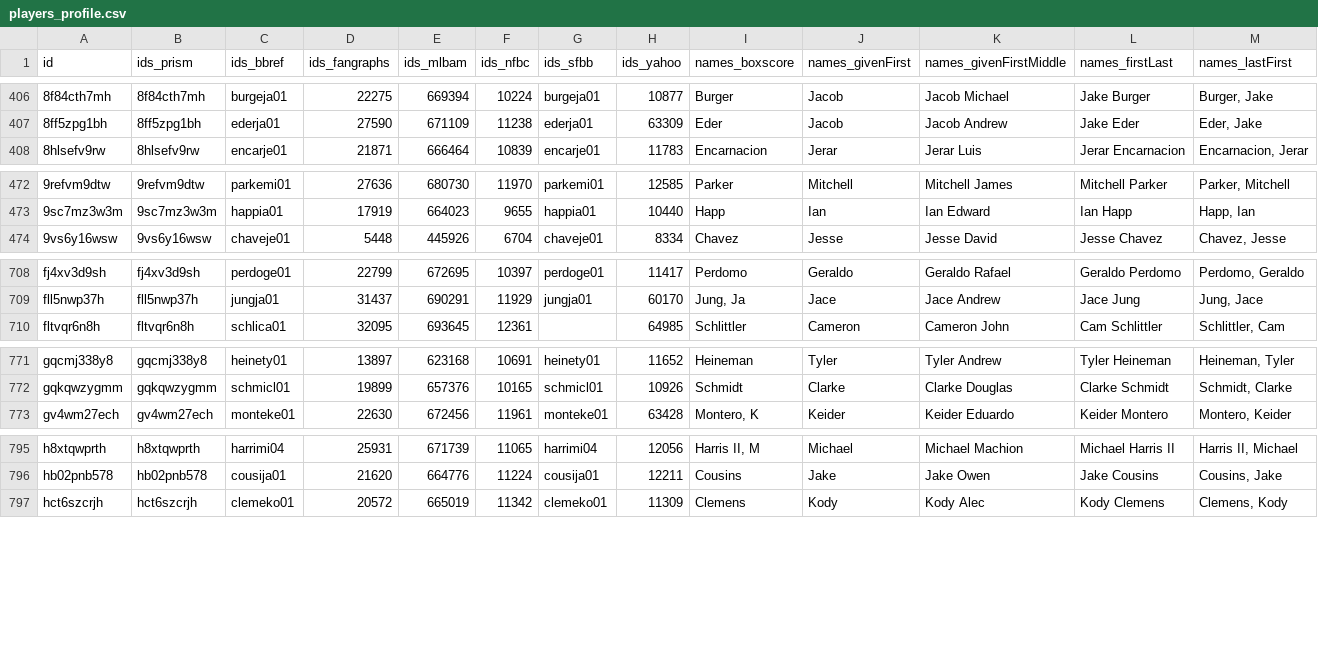
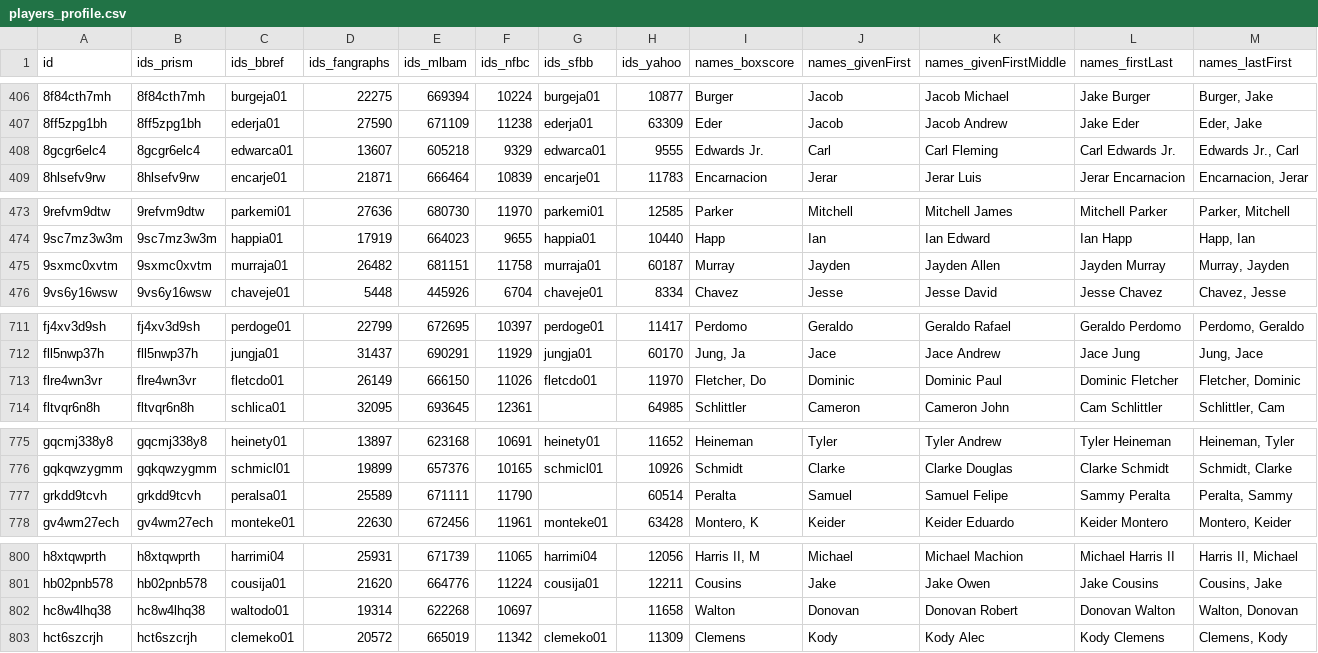
Before and after one commit to StatsVine/prism-registry, a CSV file: exports/mlb/players_profile/players_profile.csv, drawn as a sheet; only a part is shown, gaps mark what is left out; rows hold the shown columns only; the diff covers the shown part only; the diff names each change by its address in the sheet, - before the commit and + after, or states it on an @@ line.

```diff
--- a/exports/mlb/players_profile/players_profile.csv
+++ b/exports/mlb/players_profile/players_profile.csv
+row 408: 8gcgr6elc4 | 8gcgr6elc4 | edwarca01 | 13607 | 605218 | 9329 | edwarca01 | 9555 | Edwards Jr. | Carl | Carl Fleming | Carl Edwards Jr. | Edwards Jr., Carl
+row 475: 9sxmc0xvtm | 9sxmc0xvtm | murraja01 | 26482 | 681151 | 11758 | murraja01 | 60187 | Murray | Jayden | Jayden Allen | Jayden Murray | Murray, Jayden
+row 713: flre4wn3vr | flre4wn3vr | fletcdo01 | 26149 | 666150 | 11026 | fletcdo01 | 11970 | Fletcher, Do | Dominic | Dominic Paul | Dominic Fletcher | Fletcher, Dominic
+row 777: grkdd9tcvh | grkdd9tcvh | peralsa01 | 25589 | 671111 | 11790 |  | 60514 | Peralta | Samuel | Samuel Felipe | Sammy Peralta | Peralta, Sammy
+row 802: hc8w4lhq38 | hc8w4lhq38 | waltodo01 | 19314 | 622268 | 10697 |  | 11658 | Walton | Donovan | Donovan Robert | Donovan Walton | Walton, Donovan
```
Also changed, not shown: 3 added rows and 2 edited cells elsewhere in this file, exports/mlb/player_ids/player_ids.csv, exports/mlb/players_mlb_profile/players_mlb_profile.csv, 45 other files.
